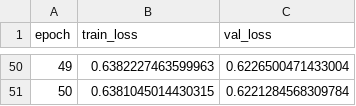
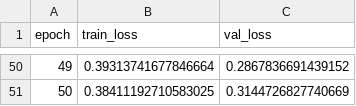
Before and after one commit to mariaportela4/Thesis, a CSV file: results/history/cnn_bert_history.csv, drawn as a sheet; only a part is shown, gaps mark what is left out; the diff covers the shown part only.

```diff
--- a/results/history/cnn_bert_history.csv
+++ b/results/history/cnn_bert_history.csv
@@ -50,2 +50,2 @@ epoch,train_loss,val_loss
-49,0.6382227463599963,0.6226500471433004
-50,0.6381045014430315,0.6221284568309784
+49,0.39313741677846664,0.2867836691439152
+50,0.38411192710583025,0.3144726827740669
```
Also changed, not shown: 96 edited cells elsewhere in this file, results/history/cnn_esm_history.csv, results/history/cnn_prott5_history.csv, 3 other files.
